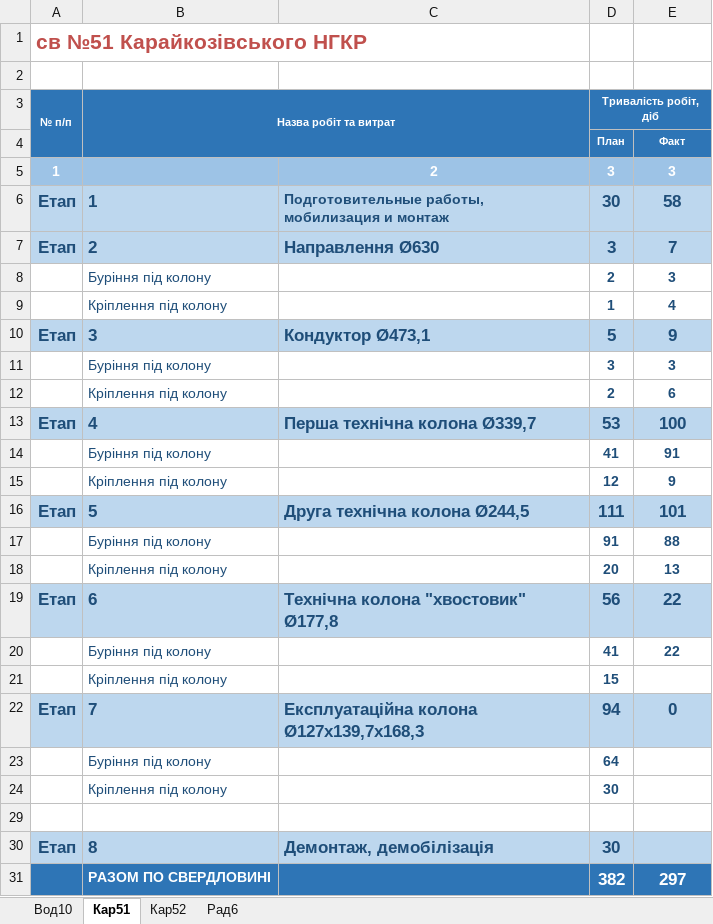
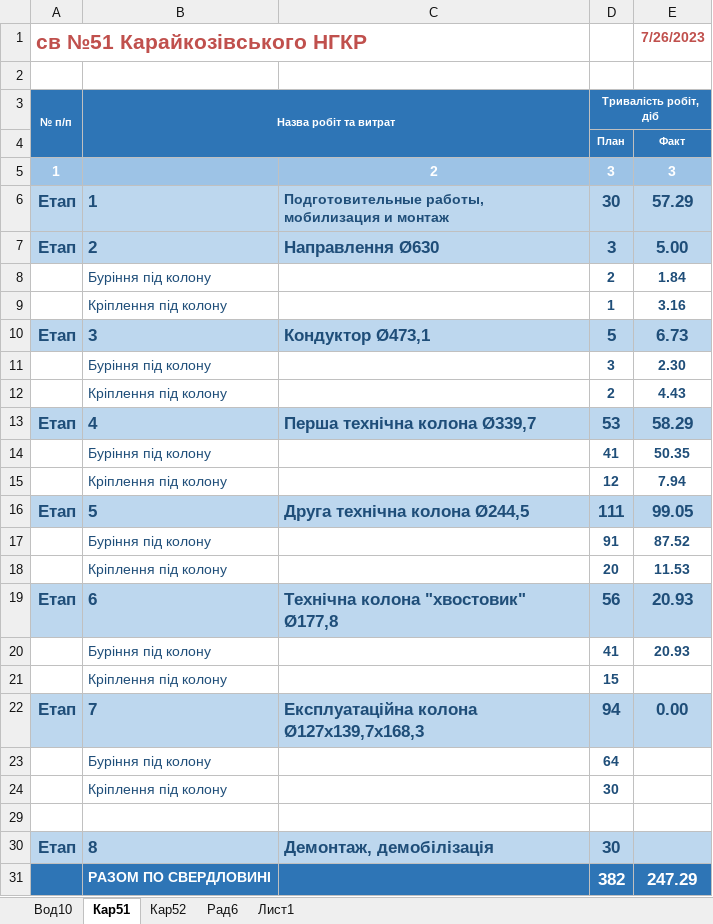
Before and after one commit to owand/PCMDB, an Excel workbook: reporting/План-факт сроков.xlsx, sheet Кар51, drawn as a sheet; values as stored, in another font and other column widths than the file's, no borders; the diff names each change by its address in the sheet, - before the commit and + after, or states it on an @@ line.

```diff
--- a/reporting/План-факт сроков.xlsx (sheet Кар51)
+++ b/reporting/План-факт сроков.xlsx (sheet Кар51)
+sheet tab: Лист1
-E1: (empty)
+E1: 7/26/2023
-E6: 58
+E6: 57.29
-E7: 7
+E7: 5.00
-E8: 3
+E8: 1.84
-E9: 4
+E9: 3.16
-E10: 9
+E10: 6.73
-E11: 3
+E11: 2.30
-E12: 6
+E12: 4.43
-E13: 100
+E13: 58.29
-E14: 91
+E14: 50.35
-E15: 9
+E15: 7.94
-E16: 101
+E16: 99.05
-E17: 88
+E17: 87.52
-E18: 13
+E18: 11.53
-E19:E20: 22
+E19:E20: 20.93
-E22: 0
+E22: 0.00
-E31: 297
+E31: 247.29
```
Also changed, not shown: sheet Вод10, sheet Кар52, sheet Рад6, 3 other files.
